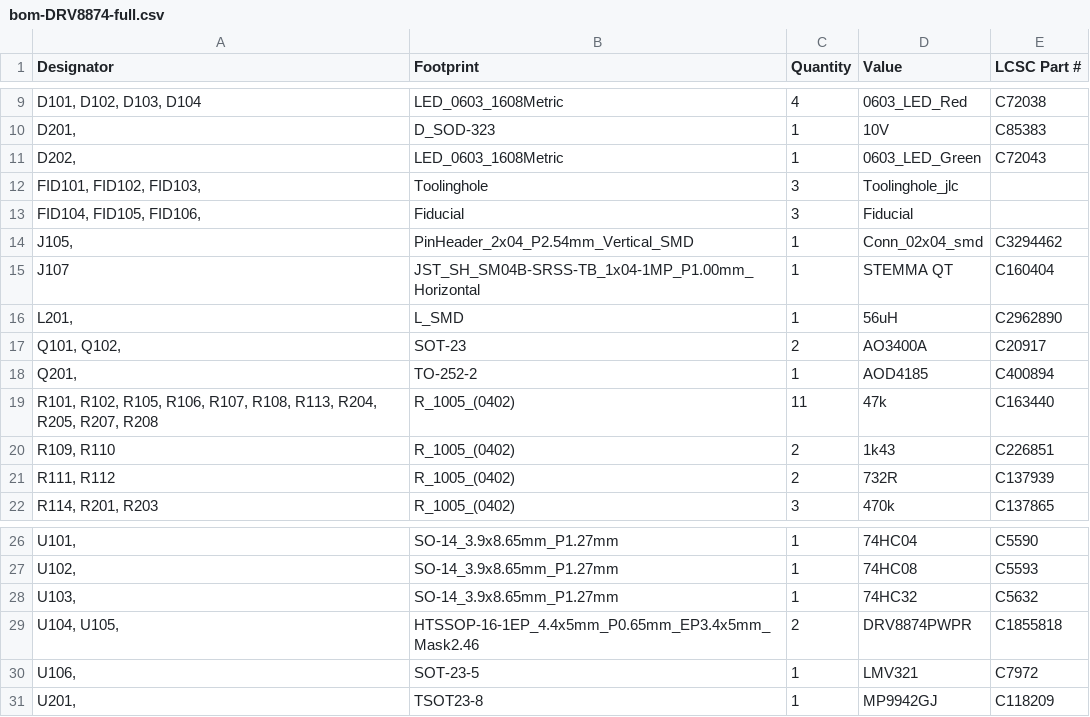
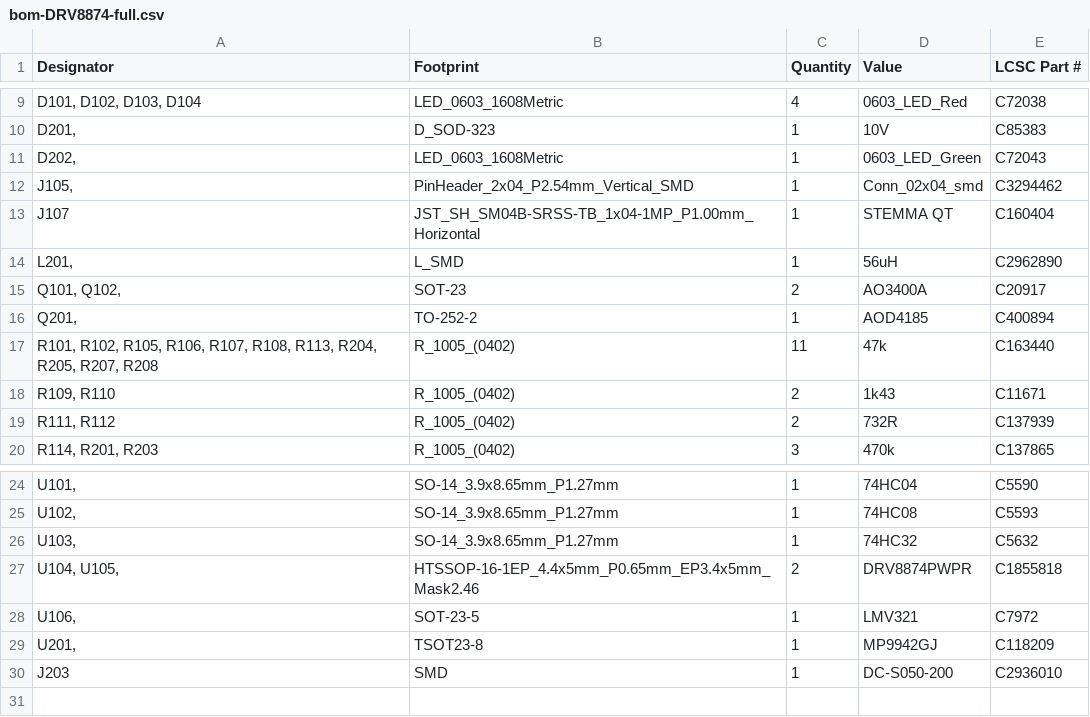
Before and after one commit to DCC-EX/EX-MotorShield8874, a CSV file: production/bom-DRV8874-full.csv, drawn as a sheet; only a part is shown, gaps mark what is left out.

```diff
--- a/production/bom-DRV8874-full.csv
+++ b/production/bom-DRV8874-full.csv
@@ -11,4 +11,2 @@
 "D202, ","LED_0603_1608Metric",1,"0603_LED_Green","C72043 "
-"FID101, FID102, FID103, ","Toolinghole",3,"Toolinghole_jlc",
-"FID104, FID105, FID106, ","Fiducial",3,"Fiducial",
 "J105, ","PinHeader_2x04_P2.54mm_Vertical_SMD",1,"Conn_02x04_smd","C3294462"
@@ -19,3 +17,3 @@
 "R101, R102, R105, R106, R107, R108, R113, R204, R205, R207, R208","R_1005_(0402)",11,"47k","C163440"
-"R109, R110","R_1005_(0402)",2,"1k43","C226851"
+"R109, R110","R_1005_(0402)",2,"1k43","C11671 "
 "R111, R112","R_1005_(0402)",2,"732R","C137939"
@@ -31 +29,2 @@
 "U201, ","TSOT23-8",1,"MP9942GJ","C118209"
+"J203","SMD",1,"DC-S050-200 ","C2936010 "
```
Also changed, not shown: production/positions-DRV8874-full.csv, 6 other files.
